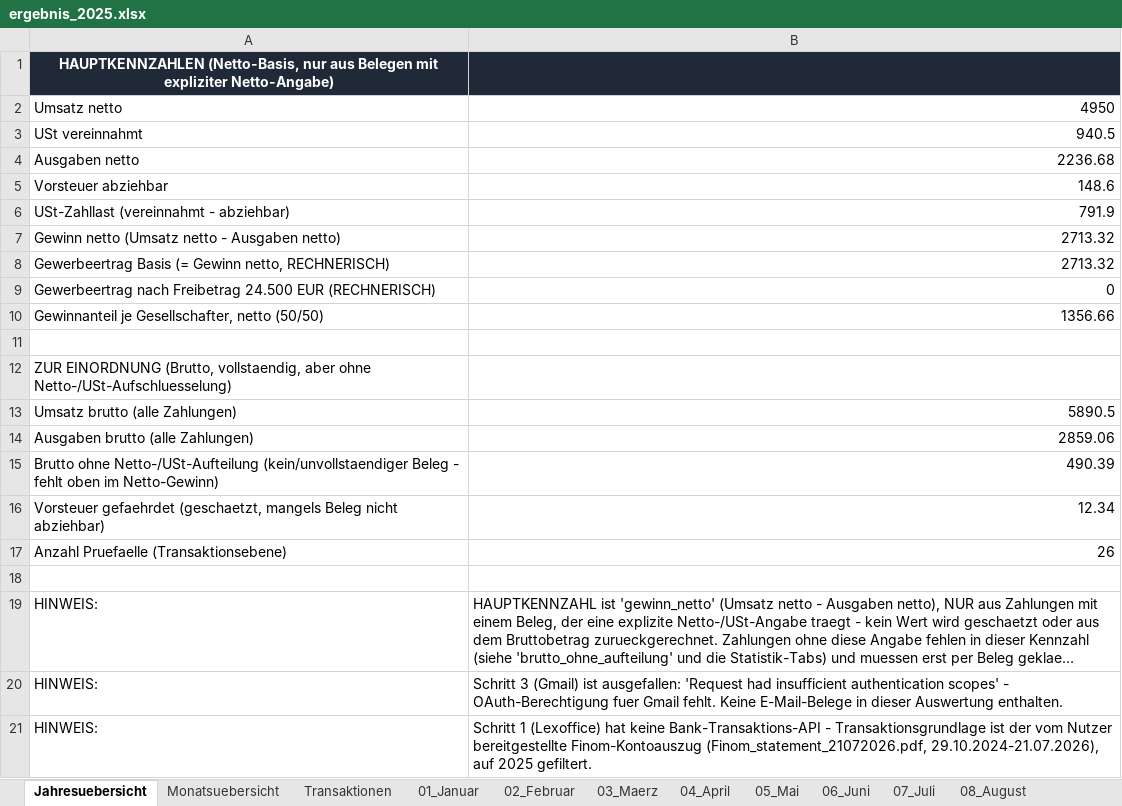
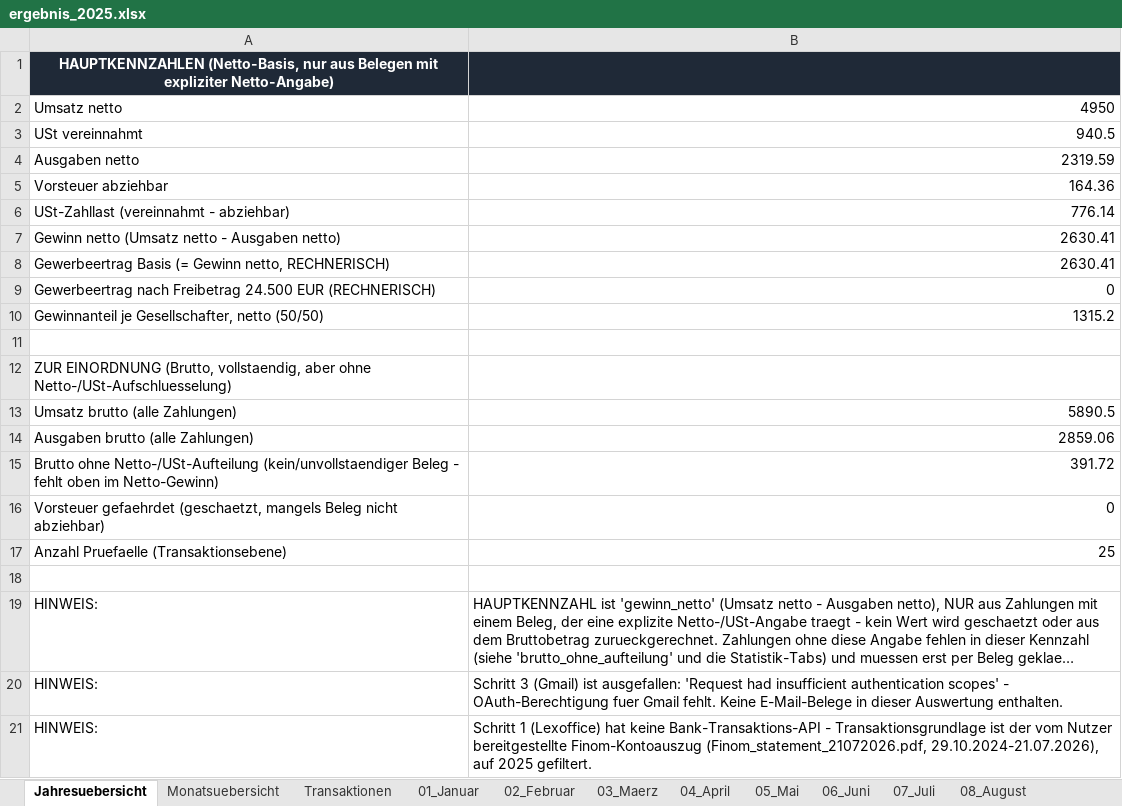
Before and after one commit to sebastianspuhler-collab/Brain, an Excel workbook: Finanzen/Belegauswertung_2025/out/ergebnis_2025.xlsx, sheet Jahresuebersicht, drawn as a sheet; only a part is shown; long unchanged cells end in …; values as stored, in another font and other column widths than the file's, no borders; the diff names each change by its address in the sheet, - before the commit and + after, or states it on an @@ line.

```diff
--- a/Finanzen/Belegauswertung_2025/out/ergebnis_2025.xlsx (sheet Jahresuebersicht)
+++ b/Finanzen/Belegauswertung_2025/out/ergebnis_2025.xlsx (sheet Jahresuebersicht)
-B4: 2236.68
+B4: 2319.59
-B5: 148.6
+B5: 164.36
-B6: 791.9
+B6: 776.14
-B7:B8: 2713.32
+B7:B8: 2630.41
-B10: 1356.66
+B10: 1315.2
-B15: 490.39
+B15: 391.72
-B16: 12.34
+B16: 0
-B17: 26
+B17: 25
```
Also changed, not shown: sheet Monatsuebersicht, sheet Statistik_fehlende_Rechnungen, sheet Bagatellfaelle_akzeptiert, sheet Zahlungen_ohne_Beleg, sheet Transaktionen, sheet Belege_ohne_Zahlung, 4 more sheets, Finanzen/Belegauswertung_2025/out/ergebnis_2025_monatlich_netto.xlsx, 11 other files.
